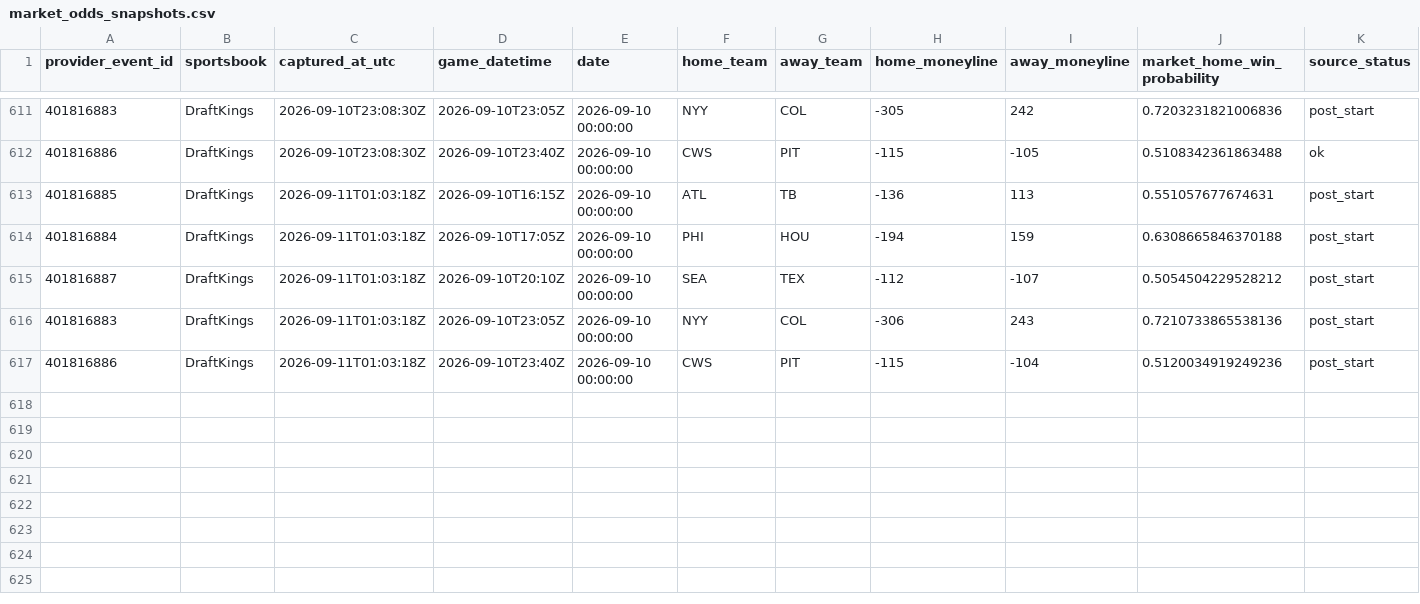
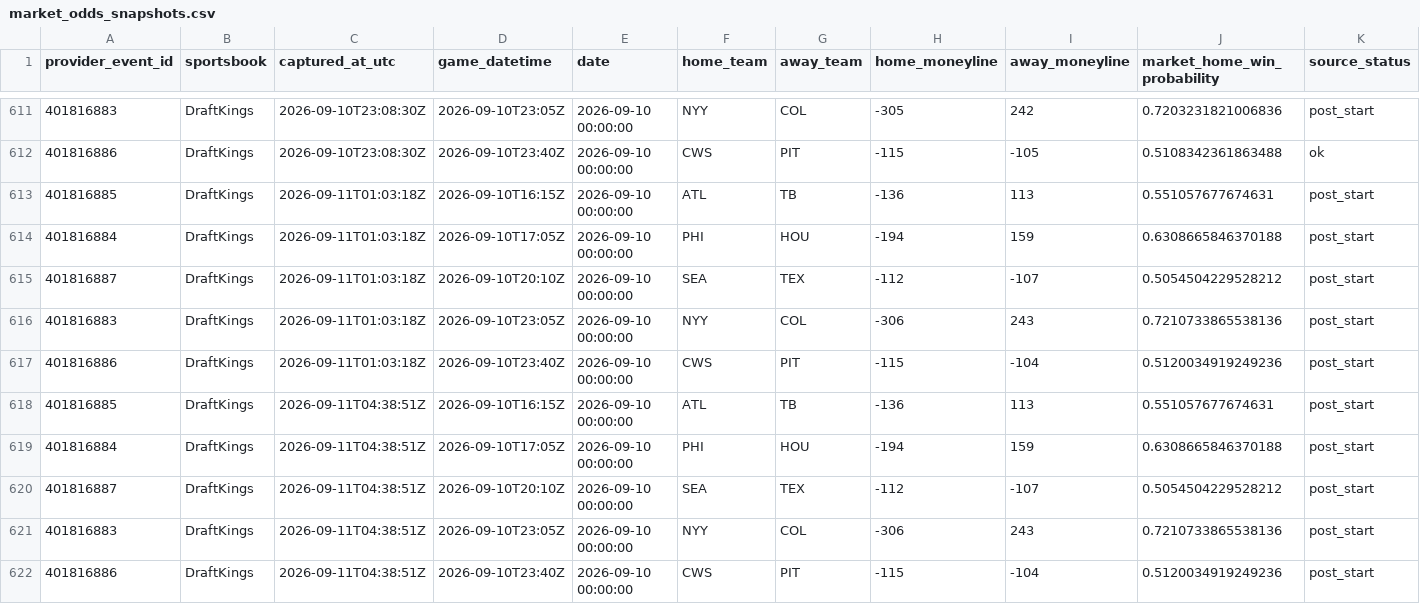
Before and after one commit to 0xyydeca/mlb_metrics, a CSV file: data/predictions/market_odds_snapshots.csv, drawn as a sheet; only a part is shown, gaps mark what is left out; rows hold the shown columns only; the diff names each change by its address in the sheet, - before the commit and + after, or states it on an @@ line.

```diff
--- a/data/predictions/market_odds_snapshots.csv
+++ b/data/predictions/market_odds_snapshots.csv
+row 618: 401816885 | DraftKings | 2026-09-11T04:38:51Z | 2026-09-10T16:15Z | 2026-09-10 00:00:00 | ATL | TB | -136 | 113 | 0.551057677674631 | post_start
+row 619: 401816884 | DraftKings | 2026-09-11T04:38:51Z | 2026-09-10T17:05Z | 2026-09-10 00:00:00 | PHI | HOU | -194 | 159 | 0.6308665846370188 | post_start
+row 620: 401816887 | DraftKings | 2026-09-11T04:38:51Z | 2026-09-10T20:10Z | 2026-09-10 00:00:00 | SEA | TEX | -112 | -107 | 0.5054504229528212 | post_start
+row 621: 401816883 | DraftKings | 2026-09-11T04:38:51Z | 2026-09-10T23:05Z | 2026-09-10 00:00:00 | NYY | COL | -306 | 243 | 0.7210733865538136 | post_start
+row 622: 401816886 | DraftKings | 2026-09-11T04:38:51Z | 2026-09-10T23:40Z | 2026-09-10 00:00:00 | CWS | PIT | -115 | -104 | 0.5120034919249236 | post_start
```
